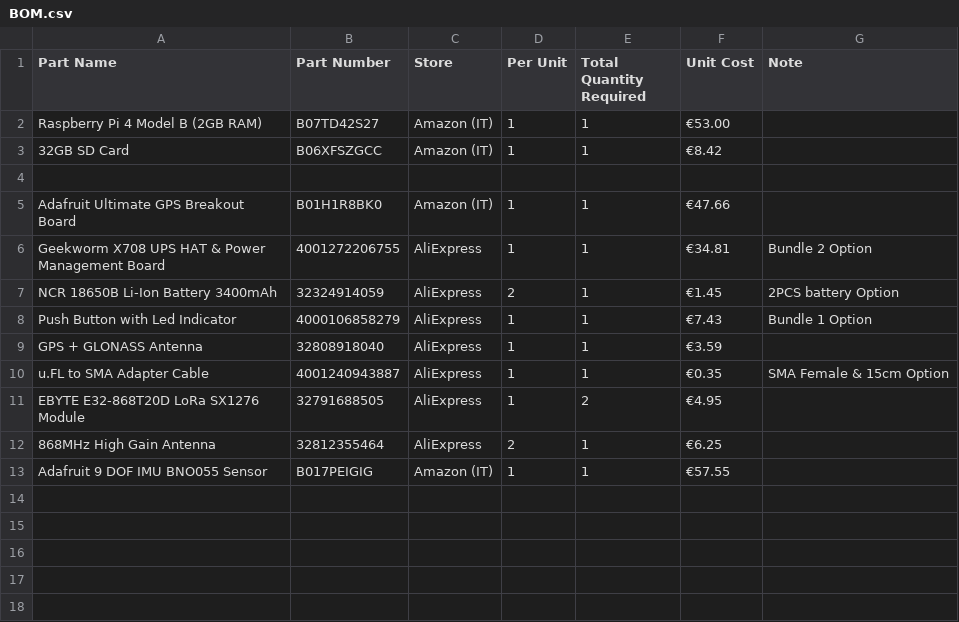
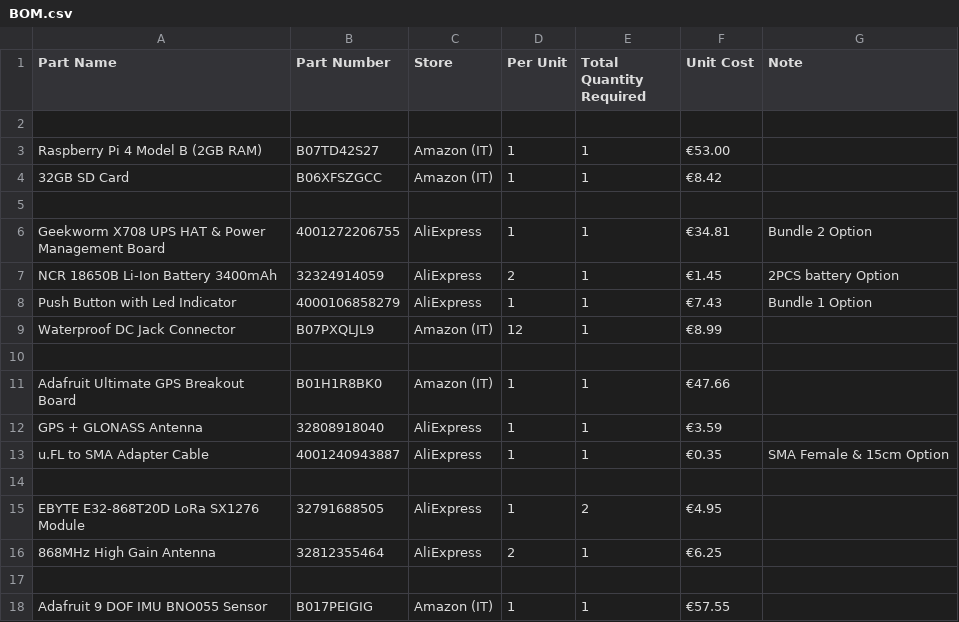
Before and after one commit to metisvela/sailtrack, a CSV file: SailTrack Core/BOM.csv, drawn as a sheet.

Commit message:
Update BOM.csv

```diff
--- a/SailTrack Core/BOM.csv
+++ b/SailTrack Core/BOM.csv
@@ -1,2 +1,3 @@
 Part Name, Part Number, Store, Per Unit, Total Quantity Required, Unit Cost, Note
+
 Raspberry Pi 4 Model B (2GB RAM), B07TD42S27, Amazon (IT), 1, 1, €53.00,
@@ -4,3 +5,2 @@ Raspberry Pi 4 Model B (2GB RAM), B07TD42S27, Amazon (IT), 1, 1, €53.00,
 
-Adafruit Ultimate GPS Breakout Board, B01H1R8BK0, Amazon (IT), 1, 1, €47.66,
 Geekworm X708 UPS HAT & Power Management Board, 4001272206755, AliExpress, 1, 1, €34.81, Bundle 2 Option
@@ -8,6 +8,11 @@ NCR 18650B Li-Ion Battery 3400mAh, 32324914059, AliExpress, 2, 1, €1.45, 2PCS
 Push Button with Led Indicator, 4000106858279, AliExpress, 1, 1, €7.43, Bundle 1 Option
+Waterproof DC Jack Connector, B07PXQLJL9, Amazon (IT), 12, 1, €8.99,
+
+Adafruit Ultimate GPS Breakout Board, B01H1R8BK0, Amazon (IT), 1, 1, €47.66,
 GPS + GLONASS Antenna, 32808918040, AliExpress, 1, 1, €3.59,
 u.FL to SMA Adapter Cable, 4001240943887, AliExpress, 1, 1, €0.35, SMA Female & 15cm Option
+
 EBYTE E32-868T20D LoRa SX1276 Module, 32791688505, AliExpress, 1, 2, €4.95,
 868MHz High Gain Antenna, 32812355464, AliExpress, 2, 1, €6.25,
+
 Adafruit 9 DOF IMU BNO055 Sensor, B017PEIGIG, Amazon (IT), 1, 1, €57.55,
```
